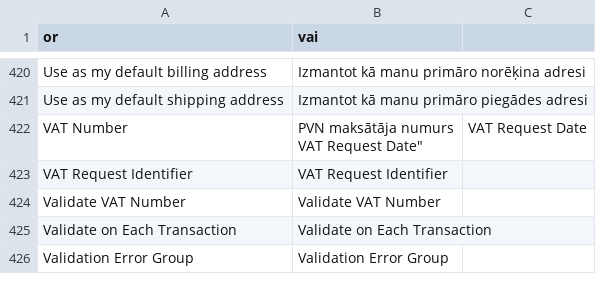
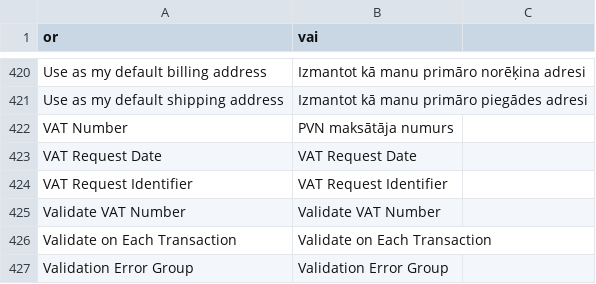
Before and after one commit to LuxTechnology/Magento-lv_LV, a CSV file: app/locale/lv_LV/Mage_Customer.csv, drawn as a sheet; only a part is shown, gaps mark what is left out.

Commit message:
Update Mage_Customer.csv

```diff
--- a/app/locale/lv_LV/Mage_Customer.csv
+++ b/app/locale/lv_LV/Mage_Customer.csv
@@ -421,4 +421,4 @@
 "Use as my default shipping address","Izmantot kā manu primāro piegādes adresi"
-"VAT Number","PVN maksātāja numurs
-"VAT Request Date","VAT Request Date"
+"VAT Number","PVN maksātāja numurs"
+"VAT Request Date","VAT Request Date"
 "VAT Request Identifier","VAT Request Identifier"
```
